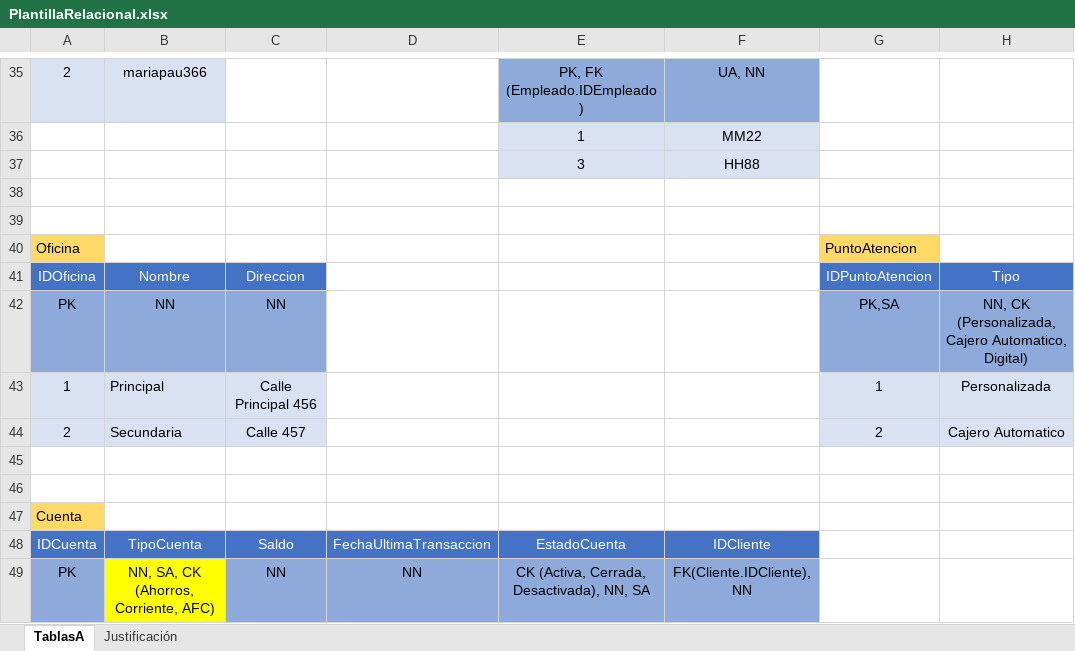
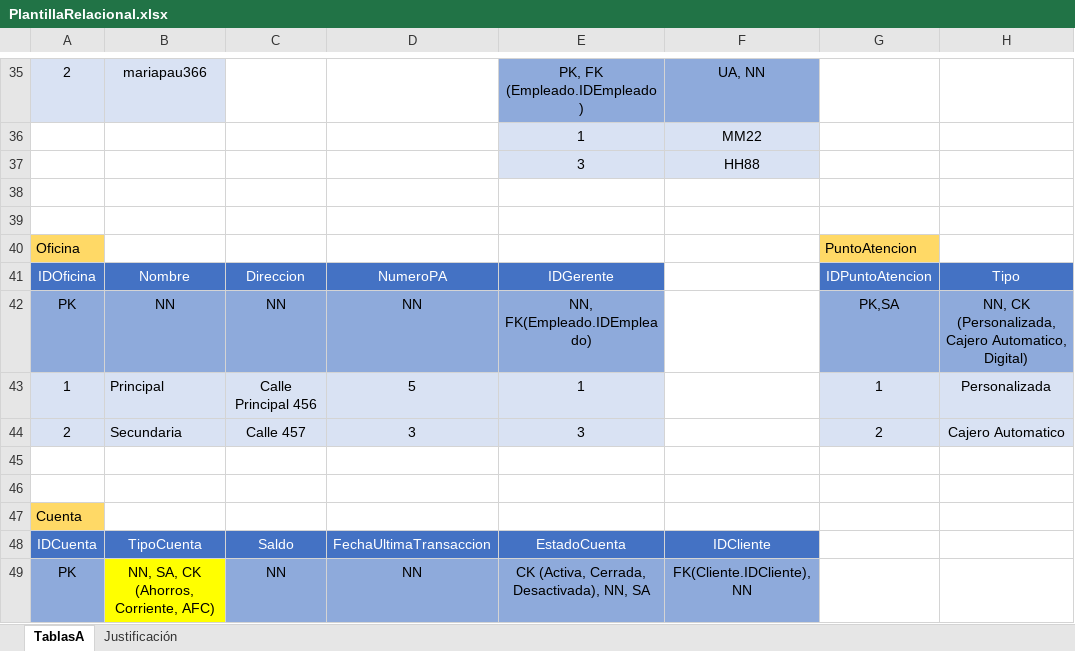
Before and after one commit to maria366p/Implementacion, an Excel workbook: Docs/Segundo Diseño/PlantillaRelacional.xlsx, sheet TablasA, drawn as a sheet; only a part is shown, gaps mark what is left out; values as stored, in another font and other column widths than the file's, no borders; charts and pictures not drawn; the diff names each change by its address in the sheet, - before the commit and + after, or states it on an @@ line.

```diff
--- a/Docs/Segundo Diseño/PlantillaRelacional.xlsx (sheet TablasA)
+++ b/Docs/Segundo Diseño/PlantillaRelacional.xlsx (sheet TablasA)
-D41: (empty)
+D41: NumeroPA
-D41:E41 fill: none
+D41:E41 fill: #4472C4
-E41: (empty)
+E41: IDGerente
-D42: (empty)
+D42: NN
-D42:E42 fill: none
+D42:E42 fill: #8EAADB
-E42: (empty)
+E42: NN, FK(Empleado.IDEmpleado)
-D43: (empty)
+D43: 5
-D43:E44 fill: none
+D43:E44 fill: #D9E2F3
-E43: (empty)
+E43: 1
-D44: (empty)
+D44: 3
-E44: (empty)
+E44: 3
```
Also changed, not shown: 10 other files.
